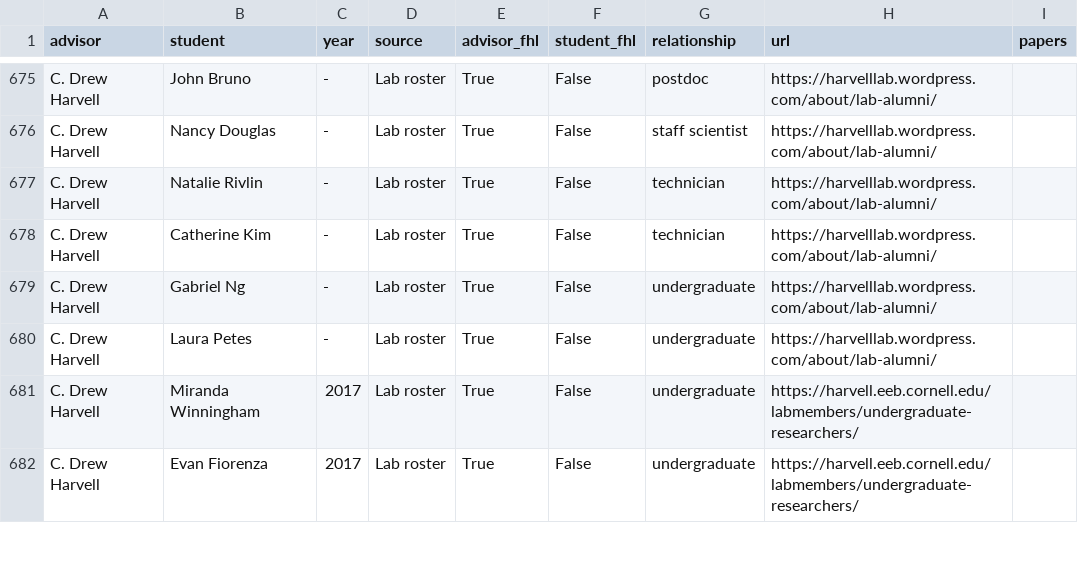
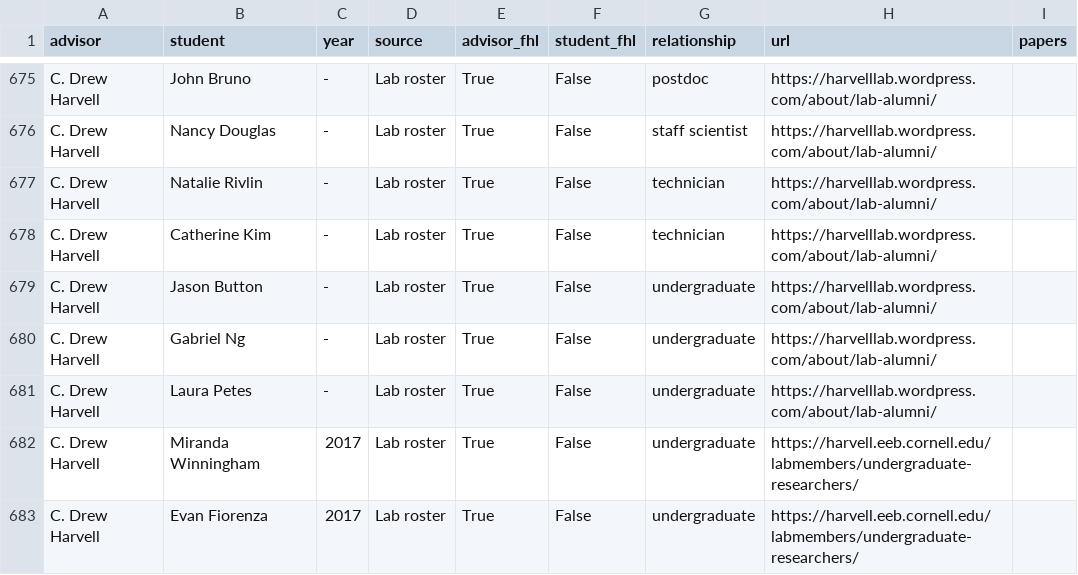
Before and after one commit to weertman/fhl-research-profile, a CSV file: data/lineage.csv, drawn as a sheet; only a part is shown, gaps mark what is left out; the diff names each change by its address in the sheet, - before the commit and + after, or states it on an @@ line.

```diff
--- a/data/lineage.csv
+++ b/data/lineage.csv
+row 679: C. Drew Harvell | Jason Button | - | Lab roster | True | False | undergraduate | https://harvelllab.wordpress.com/about/lab-alumni/
```
Also changed, not shown: data/coauthor_places.csv, data/discoveries.csv, 23 other files.
